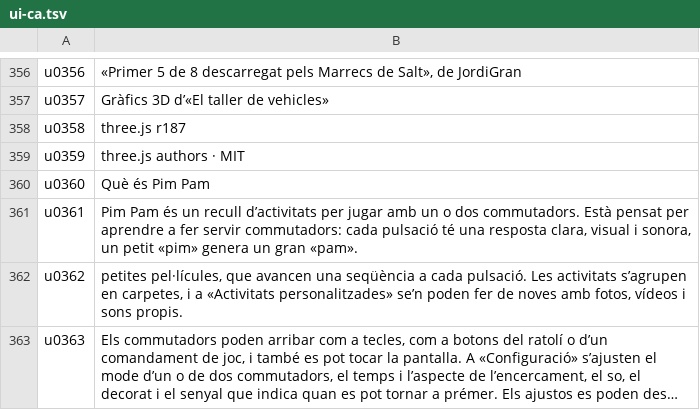
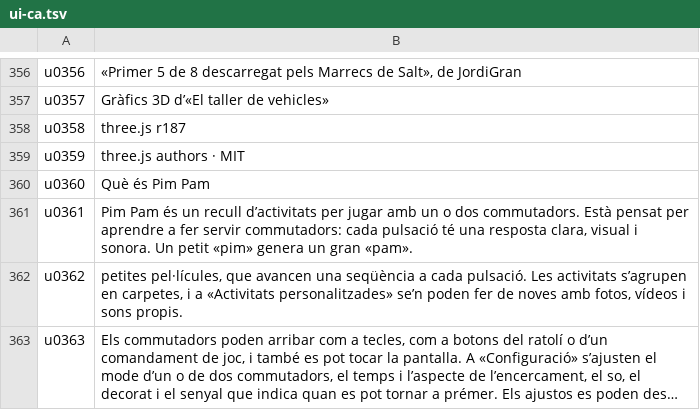
Before and after one commit to utacub/pimpam, a TSV file: i18n/ui-ca.tsv, drawn as a sheet; only a part is shown, gaps mark what is left out; long unchanged cells end in ….

```diff
--- a/i18n/ui-ca.tsv
+++ b/i18n/ui-ca.tsv
@@ -360,3 +360,3 @@ u0359	three.js authors · MIT
 u0360	Què és Pim Pam
-u0361	Pim Pam és un recull d’activitats per jugar amb un o dos commutadors. Està pensat per aprendre a fer servir commutadors: cada pulsació té una resposta clara, visual i sonora, un petit «pim» genera un gran «pam».
+u0361	Pim Pam és un recull d’activitats per jugar amb un o dos commutadors. Està pensat per aprendre a fer servir commutadors: cada pulsació té una resposta clara, visual i sonora. Un petit «pim» genera un gran «pam».
 u0362	petites pel·lícules, que avancen una seqüència a cada pulsació. Les activitats s’agrupen en carpetes, i a «Activitats personalitzades» se’n poden fer de noves amb fotos, vídeos i sons propis.
```
Also changed, not shown: i18n/ui-en.tsv, i18n/ui-es.tsv, 11 other files.
